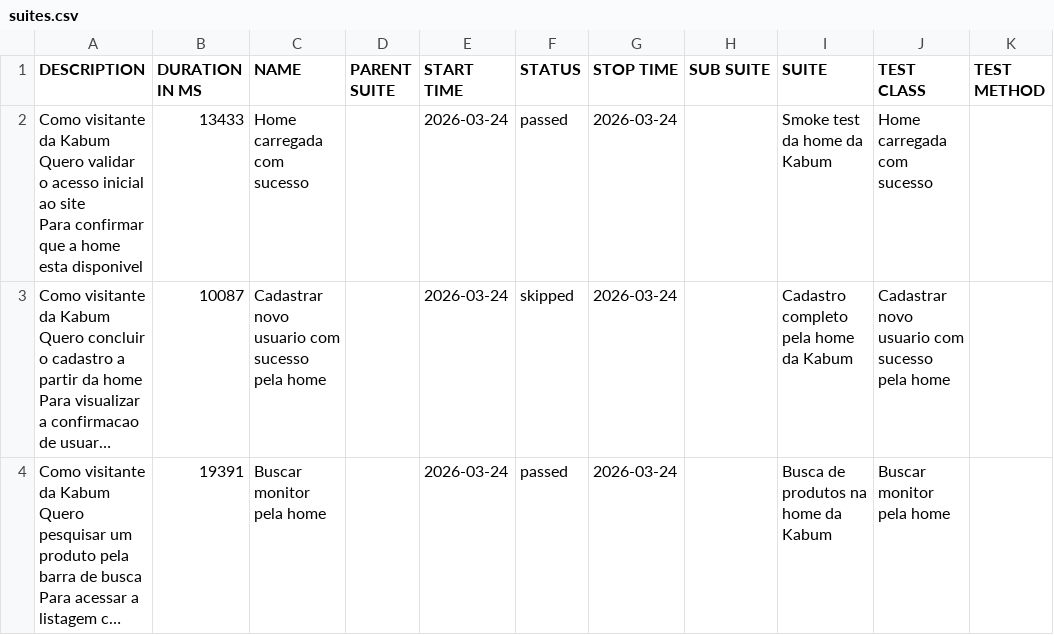
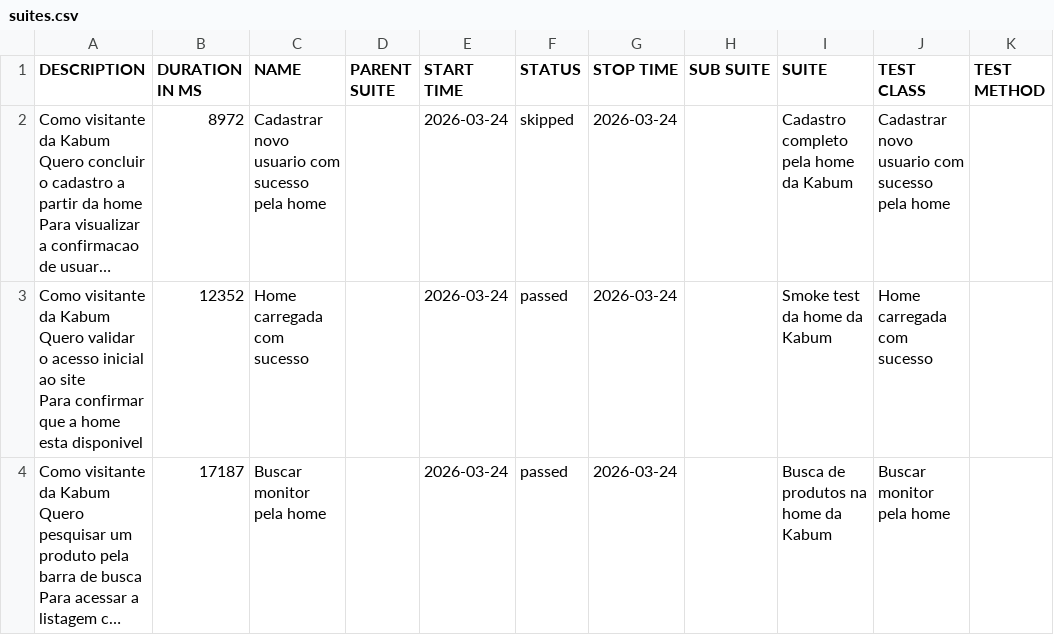
Before and after one commit to qa-yaman/aut-kabum, a CSV file: hml/allure/data/suites.csv, drawn as a sheet; long unchanged cells end in …; removed rows and columns are numbered as before the commit, all else as after; ↵ is a line break in a cell; the diff names each change by its address in the sheet, - before the commit and + after, or states it on an @@ line.

```diff
--- a/hml/allure/data/suites.csv
+++ b/hml/allure/data/suites.csv
-row 2: Como visitante da Kabum ↵ Quero validar o acesso inicial ao site ↵ Para confirmar que a home esta disponivel | 13433 | Home carregada com sucesso |  | 2026-03-24 | passed | 2026-03-24 |  | Smoke test da home da Kabum | Home carregada com sucesso
-B2 (DURATION IN MS): 10087
+B2 (DURATION IN MS): 8972
+row 3: Como visitante da Kabum ↵ Quero validar o acesso inicial ao site ↵ Para confirmar que a home esta disponivel | 12352 | Home carregada com sucesso |  | 2026-03-24 | passed | 2026-03-24 |  | Smoke test da home da Kabum | Home carregada com sucesso
-B4 (DURATION IN MS): 19391
+B4 (DURATION IN MS): 17187
```
Also changed, not shown: hml/allure/data/behaviors.csv, 20 other files.
